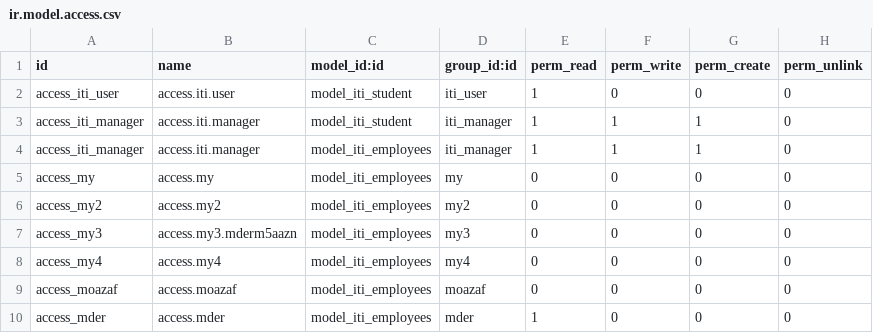
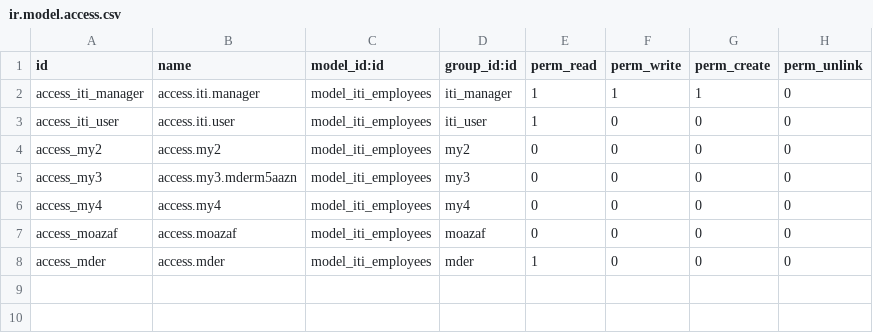
Before and after one commit to hanan-ahmed/openERP_Project, a CSV file: myaddons/iti/security/ir.model.access.csv, drawn as a sheet.

```diff
--- a/myaddons/iti/security/ir.model.access.csv
+++ b/myaddons/iti/security/ir.model.access.csv
@@ -1,6 +1,4 @@
 id,name,model_id:id,group_id:id,perm_read,perm_write,perm_create,perm_unlink
-access_iti_user,access.iti.user,model_iti_student,iti_user,1,0,0,0
-access_iti_manager,access.iti.manager,model_iti_student,iti_manager,1,1,1,0
 access_iti_manager,access.iti.manager,model_iti_employees,iti_manager,1,1,1,0
-access_my,access.my,model_iti_employees,my,0,0,0,0
+access_iti_user,access.iti.user,model_iti_employees,iti_user,1,0,0,0
 access_my2,access.my2,model_iti_employees,my2,0,0,0,0
```
Also changed, not shown: 14 other files.
